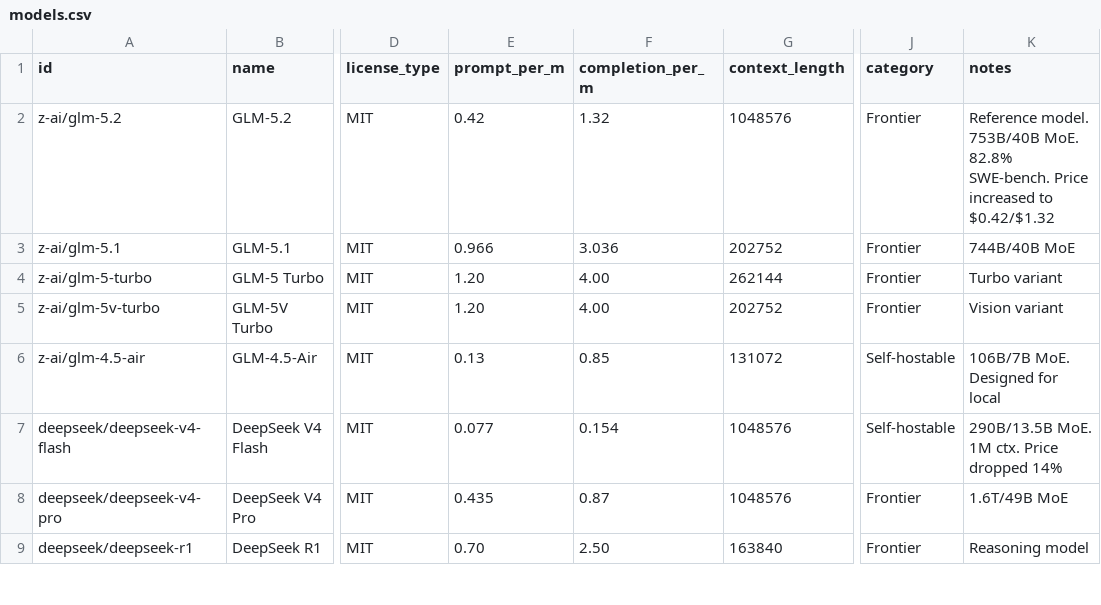
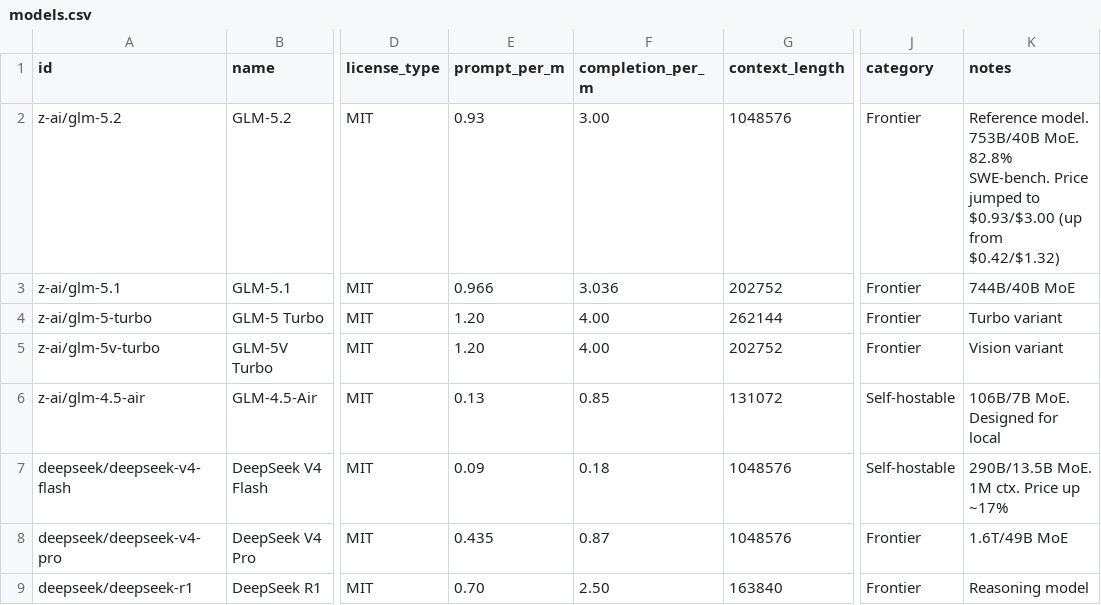
Before and after one commit to startakovsky/llm-model-tracker, a CSV file: models.csv, drawn as a sheet; only a part is shown, gaps mark what is left out; the diff covers the shown part only; the diff names each change by its address in the sheet, - before the commit and + after, or states it on an @@ line.

Commit message:
Daily update: 2026-07-13 — GLM-5.2 price >2x to /usr/bin/bash.93/.00, DeepSeek V4 Flash +17%, added Nemotron 3 Super, removed Grok 5/5 Pro + Nemotron 70B (deprecated on OR), context fixes (Opus 4.6→1M, GPT-OSS→131K, Gemma 31B→262K)

```diff
--- a/models.csv
+++ b/models.csv
-E2 (prompt_per_m): 0.42
+E2 (prompt_per_m): 0.93
-F2 (completion_per_m): 1.32
+F2 (completion_per_m): 3.00
-K2 (notes): …SWE-bench. Price increased to $0.42/$1.32
+K2 (notes): …SWE-bench. Price jumped to $0.93/$3.00 (up from $0.42/$1.32)
-E7 (prompt_per_m): 0.077
+E7 (prompt_per_m): 0.09
-F7 (completion_per_m): 0.154
+F7 (completion_per_m): 0.18
-K7 (notes): 290B/13.5B MoE. 1M ctx. Price dropped 14%
+K7 (notes): 290B/13.5B MoE. 1M ctx. Price up ~17%
```
Also changed, not shown: 1 added row, 2 removed rows and 17 edited cells elsewhere in this file, 9 other files.
